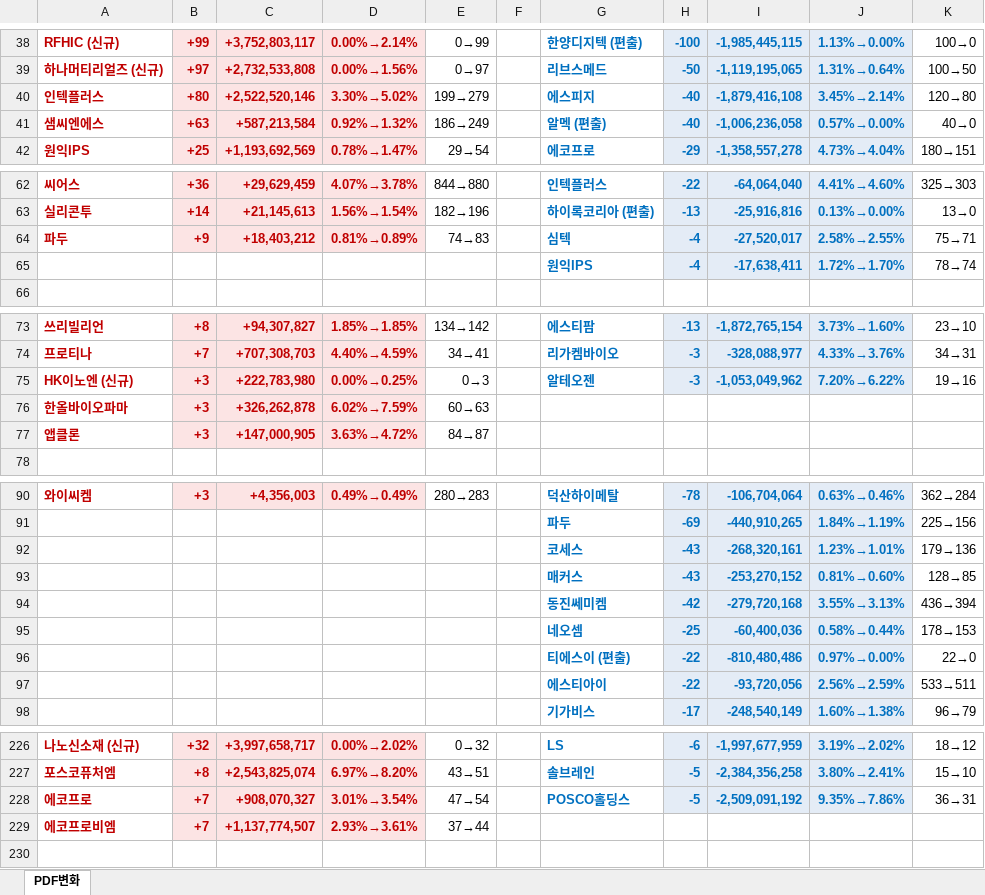
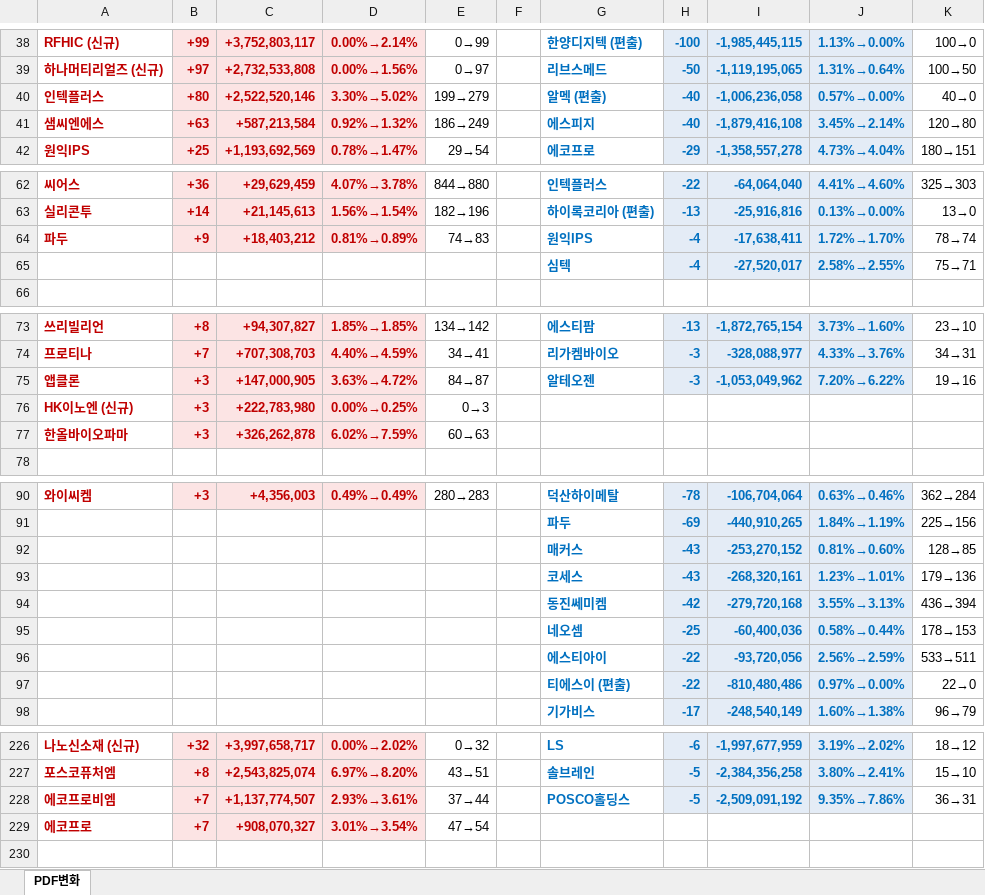
Before and after one commit to unrevr15/etf-reports, an Excel workbook: reports/pdf_rolling5_20261118.xlsx, sheet PDF변화, drawn as a sheet; only a part is shown, gaps mark what is left out; values as stored, in another font and other column widths than the file's, no borders; removed rows and columns are numbered as before the commit, all else as after; the diff covers the shown part only; the diff names each change by its address in the sheet, - before the commit and + after, or states it on an @@ line.

```diff
--- a/reports/pdf_rolling5_20261118.xlsx (sheet PDF변화)
+++ b/reports/pdf_rolling5_20261118.xlsx (sheet PDF변화)
-G40: 에스피지
+G40: 알멕 (편출)
-I40: -1,879,416,108
+I40: -1,006,236,058
-J40: 3.45%→2.14%
+J40: 0.57%→0.00%
-K40: 120→80
+K40: 40→0
-G41: 알멕 (편출)
+G41: 에스피지
-I41: -1,006,236,058
+I41: -1,879,416,108
-J41: 0.57%→0.00%
+J41: 3.45%→2.14%
-K41: 40→0
+K41: 120→80
-G64: 심텍
+G64: 원익IPS
-I64: -27,520,017
+I64: -17,638,411
-J64: 2.58%→2.55%
+J64: 1.72%→1.70%
-K64: 75→71
+K64: 78→74
-row 65:  |  |  |  |  |  | 원익IPS | -4 | -17,638,411 | 1.72%→1.70% | 78→74
+row 65:  |  |  |  |  |  | 심텍 | -4 | -27,520,017 | 2.58%→2.55% | 75→71
+row 75: 앱클론 | +3 | +147,000,905 | 3.63%→4.72% | 84→87 |  | 알테오젠 | -3 | -1,053,049,962 | 7.20%→6.22% | 19→16
-G76: 알테오젠
+G76: (empty)
-H76: -3
+H76: (empty)
-H76:J76 fill: #E4ECF6
+H76:J76 fill: none
-I76: -1,053,049,962
+I76: (empty)
-J76: 7.20%→6.22%
+J76: (empty)
-K76: 19→16
+K76: (empty)
-row 77: 앱클론 | +3 | +147,000,905 | 3.63%→4.72% | 84→87
@@ row 93 moved to row 92: 매커스 @@
@@ row 97 moved to row 96: 에스티아이 @@
-A228: 에코프로
+A228: 에코프로비엠
-C228: +908,070,327
+C228: +1,137,774,507
-D228: 3.01%→3.54%
+D228: 2.93%→3.61%
-E228: 47→54
+E228: 37→44
-row 229: 에코프로비엠 | +7 | +1,137,774,507 | 2.93%→3.61% | 37→44
+row 229: 에코프로 | +7 | +908,070,327 | 3.01%→3.54% | 47→54
```
Also changed, not shown: 1 added row, 1 removed row, 1 moved row and 37 edited cells elsewhere in this sheet, reports/pdf_change_20261118.xlsx.
